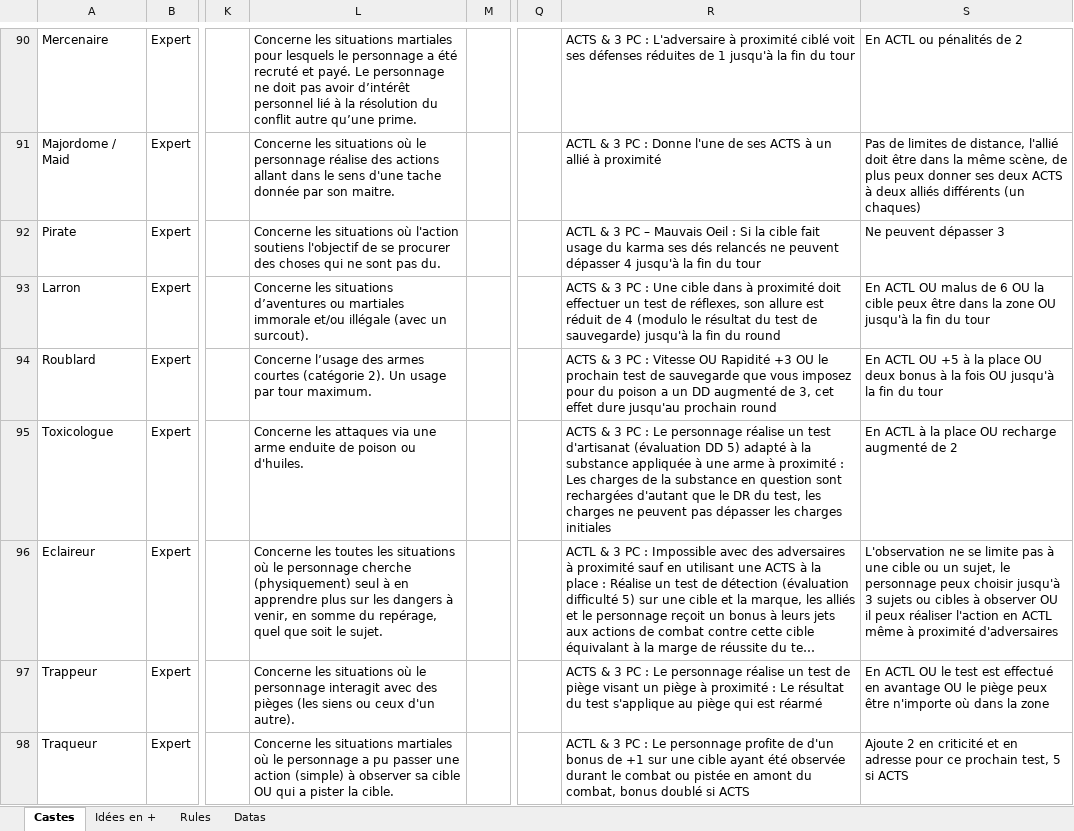
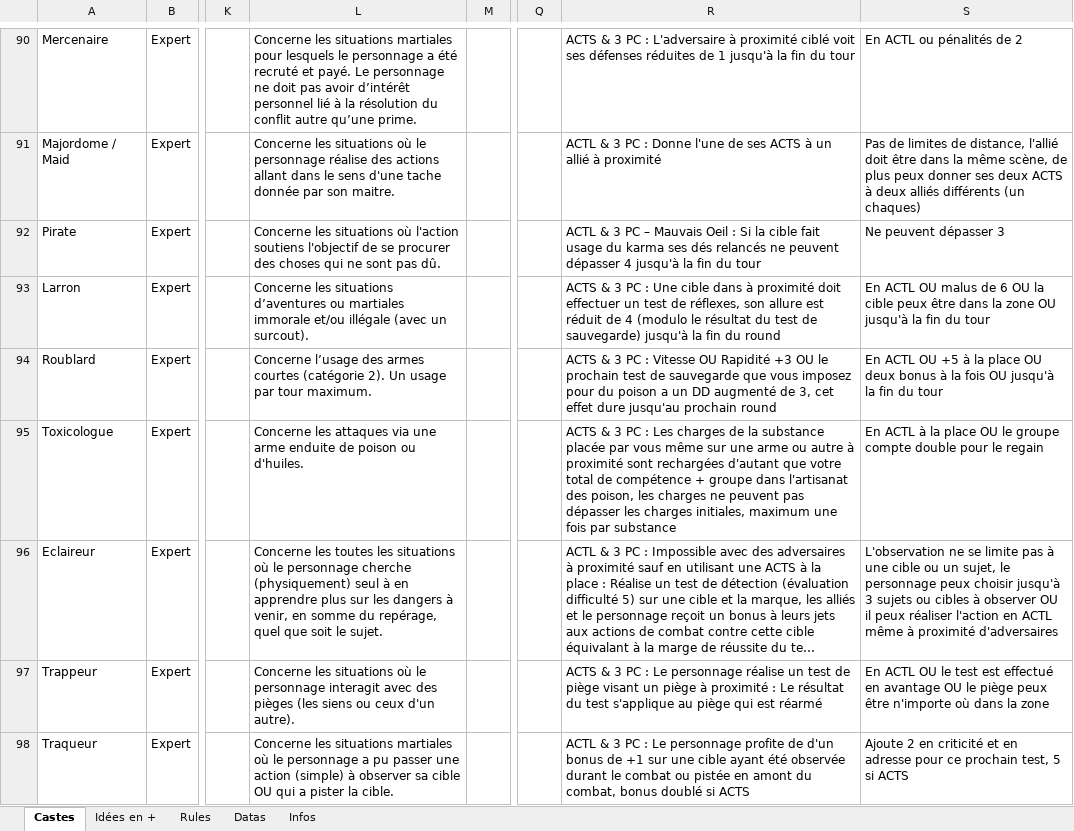
Before and after one commit to Lutie/TTRPG_Rules, an Excel workbook: terre-natale/tools/src/Terre Natale - Aides de jeu _ Castes.xlsx, sheet Castes, drawn as a sheet; only a part is shown, gaps mark what is left out; long unchanged cells end in …; values as stored, in another font and other column widths than the file's, no cell formats; charts and pictures not drawn; the diff covers the shown part only; the diff names each change by its address in the sheet, - before the commit and + after, or states it on an @@ line.

```diff
--- a/terre-natale/tools/src/Terre Natale - Aides de jeu _ Castes.xlsx (sheet Castes)
+++ b/terre-natale/tools/src/Terre Natale - Aides de jeu _ Castes.xlsx (sheet Castes)
+sheet tab: Infos
-L92: …sont pas du.
+L92: …sont pas dû.
-R95: …PC : Le personnage réalise un test d'artisanat (évaluation DD 5) adapté à la substance appliquée à une arme à proximité : Les charges de la substance en question sont rechargées d'autant que le DR du test, les charges ne peuvent pas dépasser les charges initiales
+R95: …PC : Les charges de la substance placée par vous même sur une arme ou autre à proximité sont rechargées d'autant que votre total de compétence + groupe dans l'artisanat des poison, les charges ne peuvent pas dépasser les charges initiales, maximum une fois par substance
-S95: …place OU recharge augmenté de 2
+S95: …place OU le groupe compte double pour le regain
```
Also changed, not shown: 2 added rows and 209 edited cells elsewhere in this sheet, sheet Idées en +, cell formats, formulas that keep their value, charts or pictures, terre-natale/tools/src/Matières.xlsx, 15 other files.
